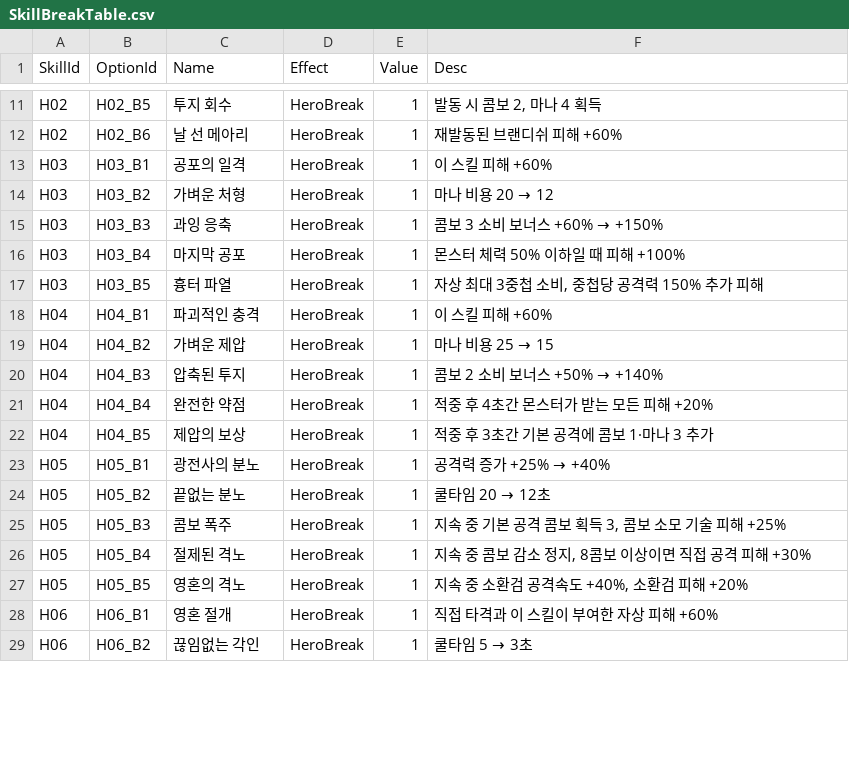
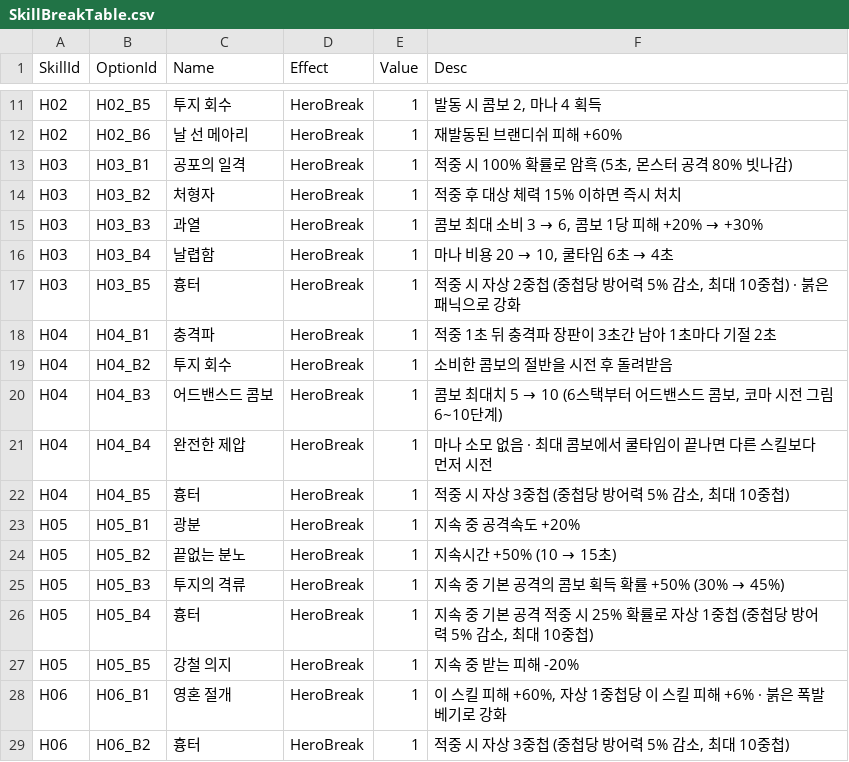
Before and after one commit to most7143/orbis-tower-rpg, a CSV file: RootDesk/MyDesk/Data/SkillBreakTable.csv, drawn as a sheet; only a part is shown, gaps mark what is left out; the diff covers the shown part only.

```diff
--- a/RootDesk/MyDesk/Data/SkillBreakTable.csv
+++ b/RootDesk/MyDesk/Data/SkillBreakTable.csv
@@ -12,18 +12,18 @@ H02,H02_B5,투지 회수,HeroBreak,1,"발동 시 콤보 2, 마나 4 획득"
 H02,H02_B6,날 선 메아리,HeroBreak,1,재발동된 브랜디쉬 피해 +60%
-H03,H03_B1,공포의 일격,HeroBreak,1,이 스킬 피해 +60%
-H03,H03_B2,가벼운 처형,HeroBreak,1,마나 비용 20 → 12
-H03,H03_B3,과잉 응축,HeroBreak,1,콤보 3 소비 보너스 +60% → +150%
-H03,H03_B4,마지막 공포,HeroBreak,1,몬스터 체력 50% 이하일 때 피해 +100%
-H03,H03_B5,흉터 파열,HeroBreak,1,"자상 최대 3중첩 소비, 중첩당 공격력 150% 추가 피해"
-H04,H04_B1,파괴적인 충격,HeroBreak,1,이 스킬 피해 +60%
-H04,H04_B2,가벼운 제압,HeroBreak,1,마나 비용 25 → 15
-H04,H04_B3,압축된 투지,HeroBreak,1,콤보 2 소비 보너스 +50% → +140%
-H04,H04_B4,완전한 약점,HeroBreak,1,적중 후 4초간 몬스터가 받는 모든 피해 +20%
-H04,H04_B5,제압의 보상,HeroBreak,1,적중 후 3초간 기본 공격에 콤보 1·마나 3 추가
-H05,H05_B1,광전사의 분노,HeroBreak,1,공격력 증가 +25% → +40%
-H05,H05_B2,끝없는 분노,HeroBreak,1,쿨타임 20 → 12초
-H05,H05_B3,콤보 폭주,HeroBreak,1,"지속 중 기본 공격 콤보 획득 3, 콤보 소모 기술 피해 +25%"
-H05,H05_B4,절제된 격노,HeroBreak,1,"지속 중 콤보 감소 정지, 8콤보 이상이면 직접 공격 피해 +30%"
-H05,H05_B5,영혼의 격노,HeroBreak,1,"지속 중 소환검 공격속도 +40%, 소환검 피해 +20%"
-H06,H06_B1,영혼 절개,HeroBreak,1,직접 타격과 이 스킬이 부여한 자상 피해 +60%
-H06,H06_B2,끊임없는 각인,HeroBreak,1,쿨타임 5 → 3초
+H03,H03_B1,공포의 일격,HeroBreak,1,"적중 시 100% 확률로 암흑 (5초, 몬스터 공격 80% 빗나감)"
+H03,H03_B2,처형자,HeroBreak,1,적중 후 대상 체력 15% 이하면 즉시 처치
+H03,H03_B3,과열,HeroBreak,1,"콤보 최대 소비 3 → 6, 콤보 1당 피해 +20% → +30%"
+H03,H03_B4,날렵함,HeroBreak,1,"마나 비용 20 → 10, 쿨타임 6초 → 4초"
+H03,H03_B5,흉터,HeroBreak,1,"적중 시 자상 2중첩 (중첩당 방어력 5% 감소, 최대 10중첩) · 붉은 패닉으로 강화"
+H04,H04_B1,충격파,HeroBreak,1,적중 1초 뒤 충격파 장판이 3초간 남아 1초마다 기절 2초
+H04,H04_B2,투지 회수,HeroBreak,1,소비한 콤보의 절반을 시전 후 돌려받음
+H04,H04_B3,어드밴스드 콤보,HeroBreak,1,"콤보 최대치 5 → 10 (6스택부터 어드밴스드 콤보, 코마 시전 그림 6~10단계)"
+H04,H04_B4,완전한 제압,HeroBreak,1,마나 소모 없음 · 최대 콤보에서 쿨타임이 끝나면 다른 스킬보다 먼저 시전
+H04,H04_B5,흉터,HeroBreak,1,"적중 시 자상 3중첩 (중첩당 방어력 5% 감소, 최대 10중첩)"
+H05,H05_B1,광분,HeroBreak,1,지속 중 공격속도 +20%
+H05,H05_B2,끝없는 분노,HeroBreak,1,지속시간 +50% (10 → 15초)
+H05,H05_B3,투지의 격류,HeroBreak,1,지속 중 기본 공격의 콤보 획득 확률 +50% (30% → 45%)
+H05,H05_B4,흉터,HeroBreak,1,"지속 중 기본 공격 적중 시 25% 확률로 자상 1중첩 (중첩당 방어력 5% 감소, 최대 10중첩)"
+H05,H05_B5,강철 의지,HeroBreak,1,지속 중 받는 피해 -20%
+H06,H06_B1,영혼 절개,HeroBreak,1,"이 스킬 피해 +60%, 자상 1중첩당 이 스킬 피해 +6% · 붉은 폭발 베기로 강화"
+H06,H06_B2,흉터,HeroBreak,1,"적중 시 자상 3중첩 (중첩당 방어력 5% 감소, 최대 10중첩)"
```
Also changed, not shown: 70 edited cells elsewhere in this file, RootDesk/MyDesk/Data/FloorTable.csv, RootDesk/MyDesk/Data/JobSkillTable.csv, 37 other files.
